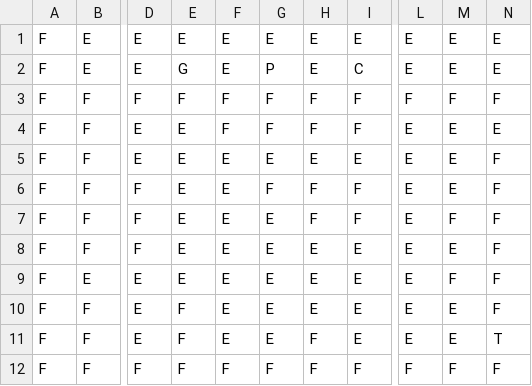
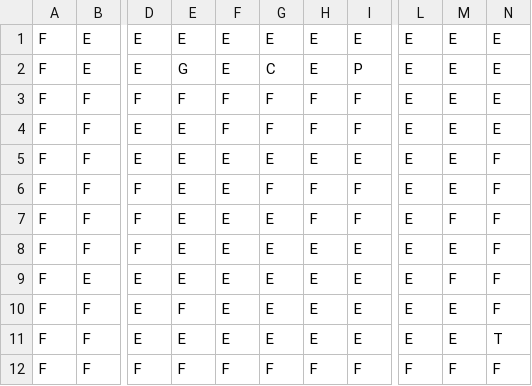
Before and after one commit to ldellisola/SecretSnowBros, a CSV file: SecretSnowBros/map.csv, drawn as a sheet; only a part is shown, gaps mark what is left out; the diff names each change by its address in the sheet, - before the commit and + after, or states it on an @@ line.

```diff
--- a/SecretSnowBros/map.csv
+++ b/SecretSnowBros/map.csv
-G2: P
+G2: C
-I2: C
+I2: P
-L3: F
+L3: E
-M3: F
+M3: E
-N3: F
+N3: E
-E11: F
+E11: E
-H11: F
+H11: E
```
Also changed, not shown: 7 other files.
